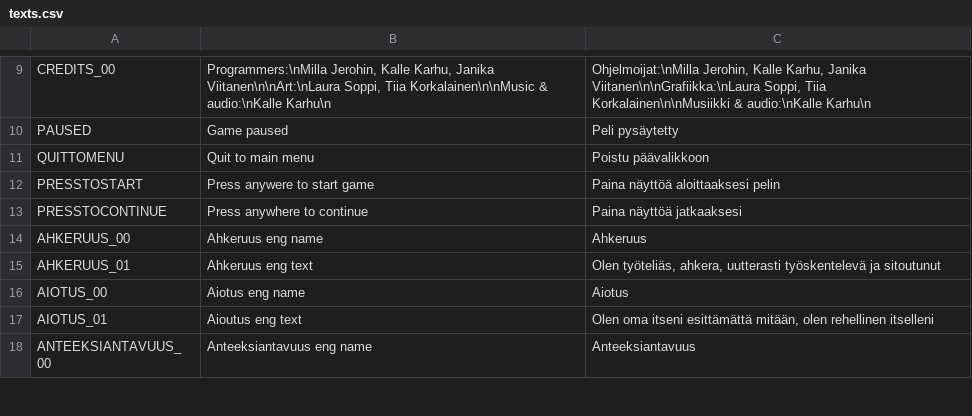
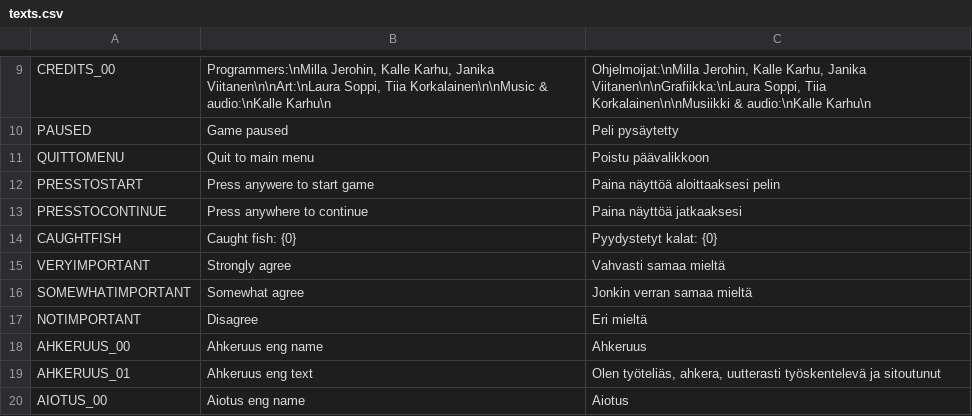
Before and after one commit to Milla-J/ArvoKala-MuusaGameProject, a CSV file: Translations/texts.csv, drawn as a sheet; only a part is shown, gaps mark what is left out; the shorter side is filled out with more unchanged rows; the diff names each change by its address in the sheet, - before the commit and + after, or states it on an @@ line.

Commit message:
Moved value cloud, translated value cloud and translated caught fish text

```diff
--- a/Translations/texts.csv
+++ b/Translations/texts.csv
+row 14: CAUGHTFISH | Caught fish: {0} | Pyydystetyt kalat: {0}
+row 15: VERYIMPORTANT | Strongly agree | Vahvasti samaa mieltä
+row 16: SOMEWHATIMPORTANT | Somewhat agree | Jonkin verran samaa mieltä
+row 17: NOTIMPORTANT | Disagree | Eri mieltä
```
Also changed, not shown: 4 other files.
